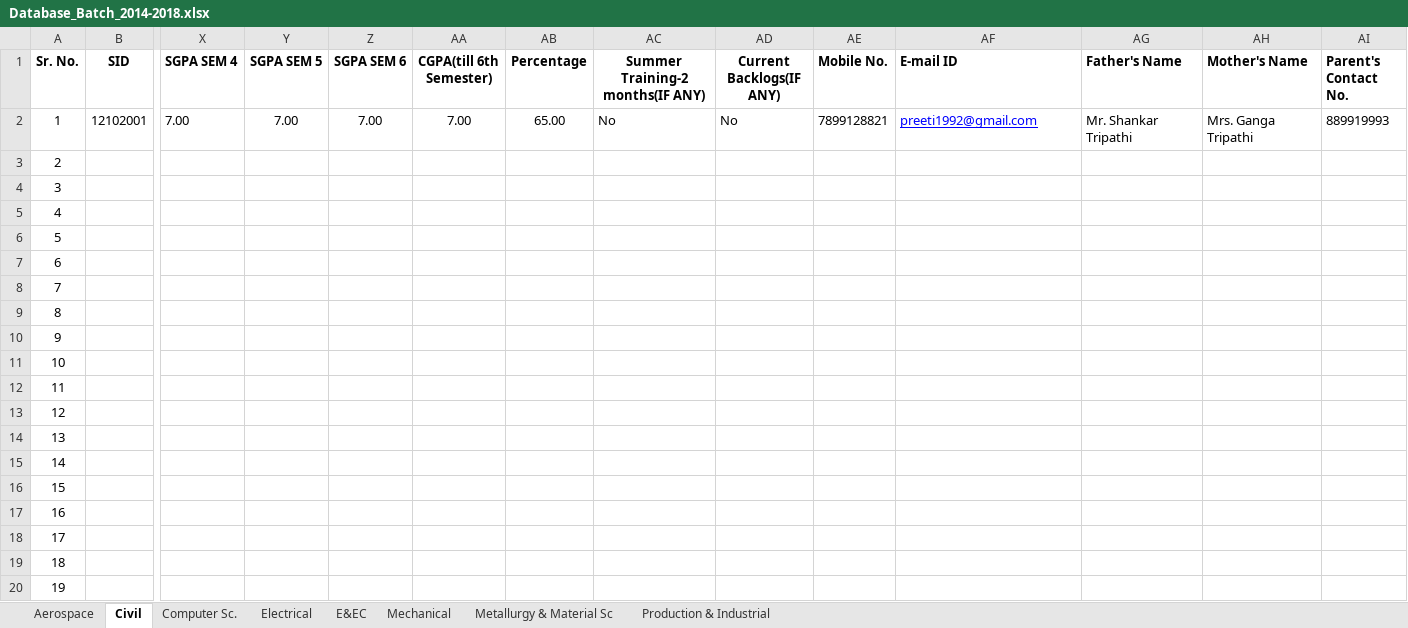
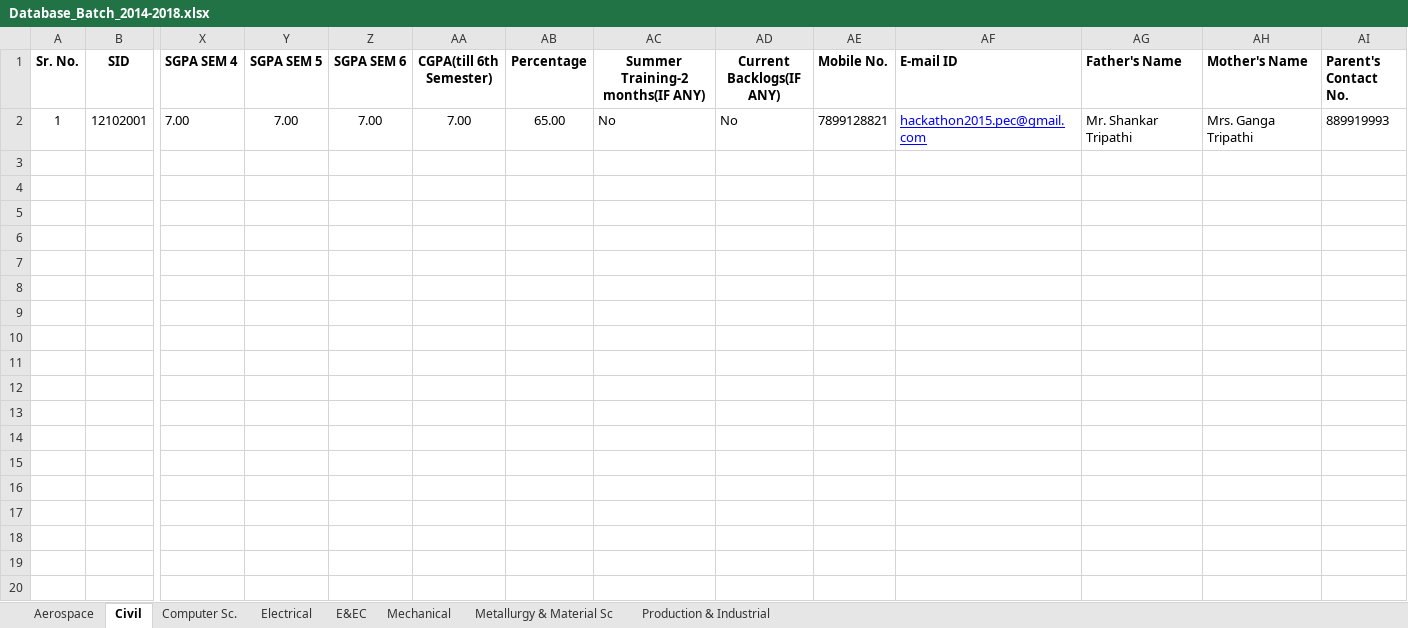
Before and after one commit to raghavkuk/TPO-PEC, an Excel workbook: admin/Database_Batch_2014-2018.xlsx, sheet Civil, drawn as a sheet; only a part is shown, gaps mark what is left out; values as stored, in another font and other column widths than the file's, no borders; rows hold the shown columns only; the diff covers the shown part only; the diff names each change by its address in the sheet, - before the commit and + after, or states it on an @@ line.

```diff
--- a/admin/Database_Batch_2014-2018.xlsx (sheet Civil)
+++ b/admin/Database_Batch_2014-2018.xlsx (sheet Civil)
-AF2 (E-mail ID): preeti1992@gmail.com
+AF2 (E-mail ID): hackathon2015.pec@gmail.com
-row 3: 2
-row 4: 3
-row 5: 4
-row 6: 5
-row 7: 6
-row 8: 7
-row 9: 8
-row 10: 9
-row 11: 10
-row 12: 11
-row 13: 12
-row 14: 13
-row 15: 14
-row 16: 15
-row 17: 16
-row 18: 17
-row 19: 18
-row 20: 19
```
Also changed, not shown: 81 removed rows elsewhere in this sheet, sheet Computer Sc., sheet Aerospace, sheet Mechanical, sheet Metallurgy & Material Sc, sheet Electrical, sheet Production & Industrial, 1 more sheet, 7 other files.
